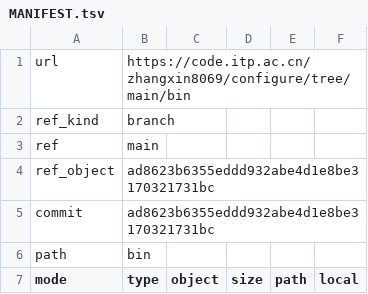
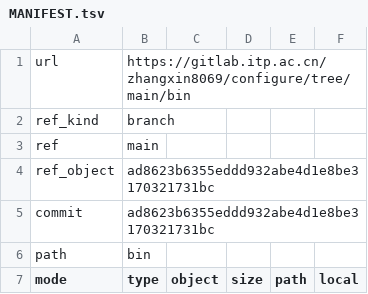
Before and after one commit to ZhangXin8069/configure, a TSV file: skills/form/references/source-snapshots/configure-main/MANIFEST.tsv, drawn as a sheet; only a part is shown.

```diff
--- a/skills/form/references/source-snapshots/configure-main/MANIFEST.tsv
+++ b/skills/form/references/source-snapshots/configure-main/MANIFEST.tsv
@@ -1,2 +1,2 @@
-url	https://code.itp.ac.cn/zhangxin8069/configure/tree/main/bin
+url	https://gitlab.itp.ac.cn/zhangxin8069/configure/tree/main/bin
 ref_kind	branch
```
Also changed, not shown: skills/form/references/source-snapshots/lattice-qcd-at-imp.top-stab4/MANIFEST.tsv, skills/form/references/source-snapshots/pyqcd-dev15/MANIFEST.tsv, 52 other files.
